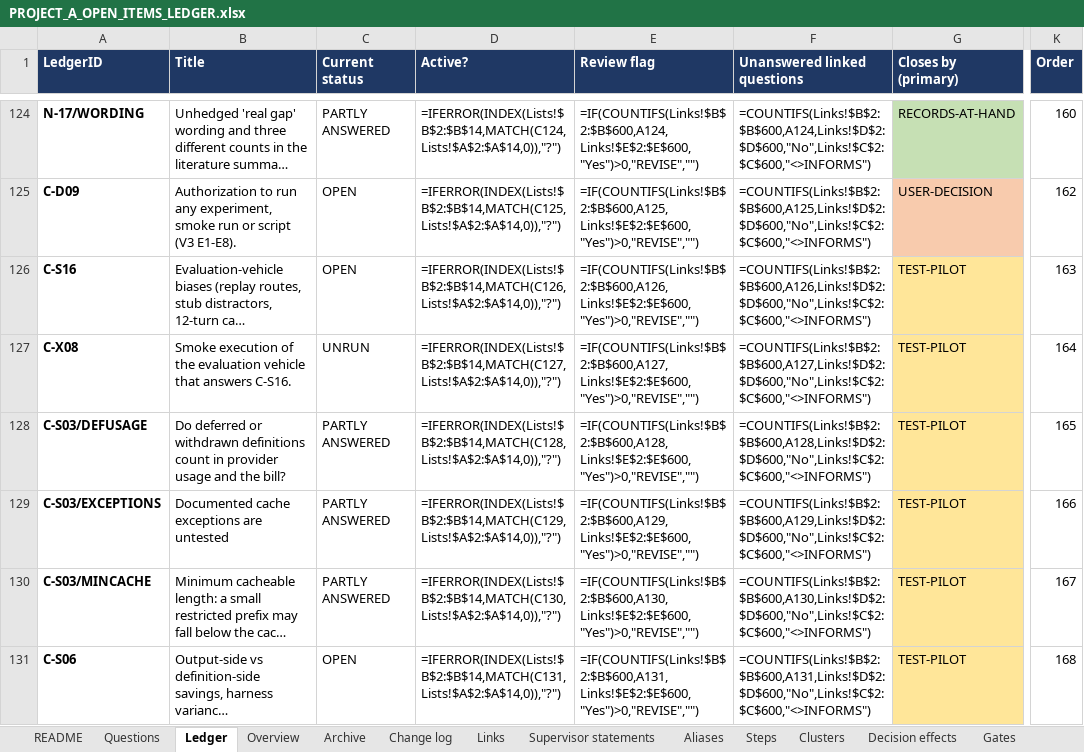
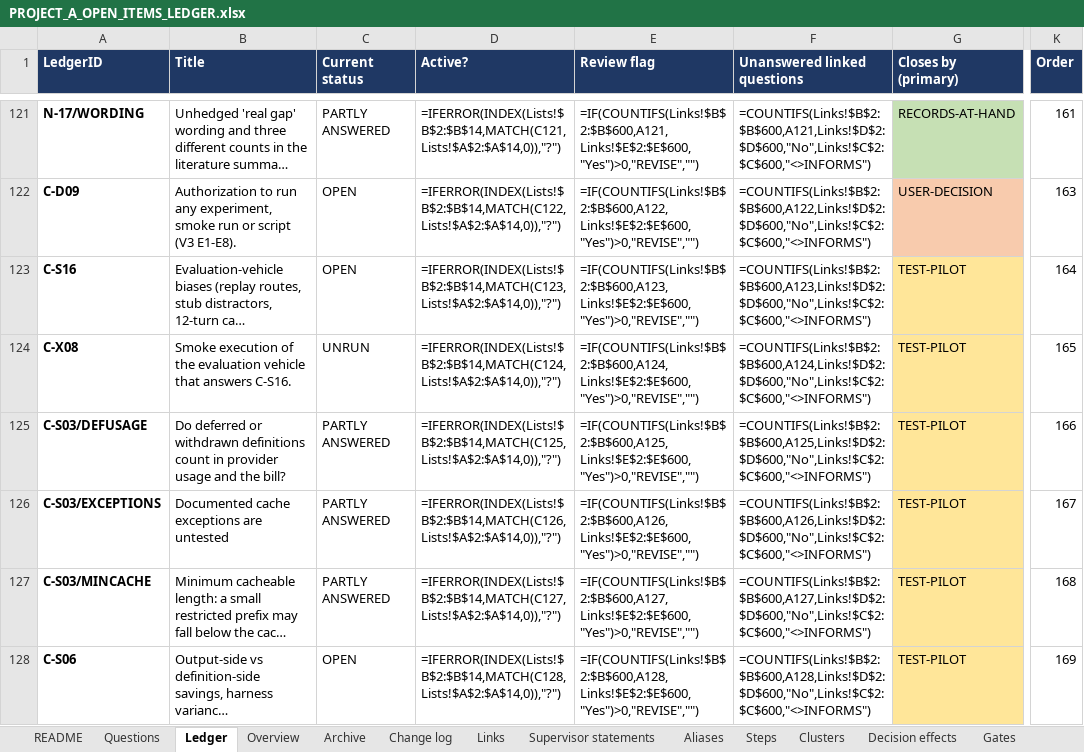
Before and after one commit to omarelansary/thesis-policy-design, an Excel workbook: design/ledger/PROJECT_A_OPEN_ITEMS_LEDGER.xlsx, sheet Ledger, drawn as a sheet; only a part is shown, gaps mark what is left out; long unchanged cells end in …; values as stored, in another font and other column widths than the file's, no borders; formulas without a stored value are shown as written; conditional formats not drawn; addresses are those after the commit; the diff covers the shown part only; the diff names each change by its address in the sheet, - before the commit and + after, or states it on an @@ line.

```diff
--- a/design/ledger/PROJECT_A_OPEN_ITEMS_LEDGER.xlsx (sheet Ledger)
+++ b/design/ledger/PROJECT_A_OPEN_ITEMS_LEDGER.xlsx (sheet Ledger)
-D121 (Active?): =IFERROR(INDEX(Lists!$B$2:$B$14,MATCH(C124,Lists!$A$2:$A$14,0)),"?")
+D121 (Active?): =IFERROR(INDEX(Lists!$B$2:$B$14,MATCH(C121,Lists!$A$2:$A$14,0)),"?")
-E121 (Review flag): =IF(COUNTIFS(Links!$B$2:$B$600,A124,Links!$E$2:$E$600,"Yes")>0,"REVISE","")
+E121 (Review flag): =IF(COUNTIFS(Links!$B$2:$B$600,A121,Links!$E$2:$E$600,"Yes")>0,"REVISE","")
-F121 (Unanswered linked questions): =COUNTIFS(Links!$B$2:$B$600,A124,Links!$D$2:$D$600,"No",Links!$C$2:$C$600,"<>INFORMS")
+F121 (Unanswered linked questions): =COUNTIFS(Links!$B$2:$B$600,A121,Links!$D$2:$D$600,"No",Links!$C$2:$C$600,"<>INFORMS")
-K121 (Order): 160
+K121 (Order): 161
-D122 (Active?): =IFERROR(INDEX(Lists!$B$2:$B$14,MATCH(C125,Lists!$A$2:$A$14,0)),"?")
+D122 (Active?): =IFERROR(INDEX(Lists!$B$2:$B$14,MATCH(C122,Lists!$A$2:$A$14,0)),"?")
-E122 (Review flag): =IF(COUNTIFS(Links!$B$2:$B$600,A125,Links!$E$2:$E$600,"Yes")>0,"REVISE","")
+E122 (Review flag): =IF(COUNTIFS(Links!$B$2:$B$600,A122,Links!$E$2:$E$600,"Yes")>0,"REVISE","")
-F122 (Unanswered linked questions): =COUNTIFS(Links!$B$2:$B$600,A125,Links!$D$2:$D$600,"No",Links!$C$2:$C$600,"<>INFORMS")
+F122 (Unanswered linked questions): =COUNTIFS(Links!$B$2:$B$600,A122,Links!$D$2:$D$600,"No",Links!$C$2:$C$600,"<>INFORMS")
-K122 (Order): 162
+K122 (Order): 163
-D123 (Active?): =IFERROR(INDEX(Lists!$B$2:$B$14,MATCH(C126,Lists!$A$2:$A$14,0)),"?")
+D123 (Active?): =IFERROR(INDEX(Lists!$B$2:$B$14,MATCH(C123,Lists!$A$2:$A$14,0)),"?")
-E123 (Review flag): =IF(COUNTIFS(Links!$B$2:$B$600,A126,Links!$E$2:$E$600,"Yes")>0,"REVISE","")
+E123 (Review flag): =IF(COUNTIFS(Links!$B$2:$B$600,A123,Links!$E$2:$E$600,"Yes")>0,"REVISE","")
-F123 (Unanswered linked questions): =COUNTIFS(Links!$B$2:$B$600,A126,Links!$D$2:$D$600,"No",Links!$C$2:$C$600,"<>INFORMS")
+F123 (Unanswered linked questions): =COUNTIFS(Links!$B$2:$B$600,A123,Links!$D$2:$D$600,"No",Links!$C$2:$C$600,"<>INFORMS")
-K123 (Order): 163
+K123 (Order): 164
-D124 (Active?): =IFERROR(INDEX(Lists!$B$2:$B$14,MATCH(C127,Lists!$A$2:$A$14,0)),"?")
+D124 (Active?): =IFERROR(INDEX(Lists!$B$2:$B$14,MATCH(C124,Lists!$A$2:$A$14,0)),"?")
-E124 (Review flag): =IF(COUNTIFS(Links!$B$2:$B$600,A127,Links!$E$2:$E$600,"Yes")>0,"REVISE","")
+E124 (Review flag): =IF(COUNTIFS(Links!$B$2:$B$600,A124,Links!$E$2:$E$600,"Yes")>0,"REVISE","")
-F124 (Unanswered linked questions): =COUNTIFS(Links!$B$2:$B$600,A127,Links!$D$2:$D$600,"No",Links!$C$2:$C$600,"<>INFORMS")
+F124 (Unanswered linked questions): =COUNTIFS(Links!$B$2:$B$600,A124,Links!$D$2:$D$600,"No",Links!$C$2:$C$600,"<>INFORMS")
-K124 (Order): 164
+K124 (Order): 165
-D125 (Active?): =IFERROR(INDEX(Lists!$B$2:$B$14,MATCH(C128,Lists!$A$2:$A$14,0)),"?")
+D125 (Active?): =IFERROR(INDEX(Lists!$B$2:$B$14,MATCH(C125,Lists!$A$2:$A$14,0)),"?")
-E125 (Review flag): =IF(COUNTIFS(Links!$B$2:$B$600,A128,Links!$E$2:$E$600,"Yes")>0,"REVISE","")
+E125 (Review flag): =IF(COUNTIFS(Links!$B$2:$B$600,A125,Links!$E$2:$E$600,"Yes")>0,"REVISE","")
-F125 (Unanswered linked questions): =COUNTIFS(Links!$B$2:$B$600,A128,Links!$D$2:$D$600,"No",Links!$C$2:$C$600,"<>INFORMS")
+F125 (Unanswered linked questions): =COUNTIFS(Links!$B$2:$B$600,A125,Links!$D$2:$D$600,"No",Links!$C$2:$C$600,"<>INFORMS")
-K125 (Order): 165
+K125 (Order): 166
-D126 (Active?): =IFERROR(INDEX(Lists!$B$2:$B$14,MATCH(C129,Lists!$A$2:$A$14,0)),"?")
+D126 (Active?): =IFERROR(INDEX(Lists!$B$2:$B$14,MATCH(C126,Lists!$A$2:$A$14,0)),"?")
-E126 (Review flag): =IF(COUNTIFS(Links!$B$2:$B$600,A129,Links!$E$2:$E$600,"Yes")>0,"REVISE","")
+E126 (Review flag): =IF(COUNTIFS(Links!$B$2:$B$600,A126,Links!$E$2:$E$600,"Yes")>0,"REVISE","")
-F126 (Unanswered linked questions): =COUNTIFS(Links!$B$2:$B$600,A129,Links!$D$2:$D$600,"No",Links!$C$2:$C$600,"<>INFORMS")
+F126 (Unanswered linked questions): =COUNTIFS(Links!$B$2:$B$600,A126,Links!$D$2:$D$600,"No",Links!$C$2:$C$600,"<>INFORMS")
-K126 (Order): 166
+K126 (Order): 167
-D127 (Active?): =IFERROR(INDEX(Lists!$B$2:$B$14,MATCH(C130,Lists!$A$2:$A$14,0)),"?")
+D127 (Active?): =IFERROR(INDEX(Lists!$B$2:$B$14,MATCH(C127,Lists!$A$2:$A$14,0)),"?")
-E127 (Review flag): =IF(COUNTIFS(Links!$B$2:$B$600,A130,Links!$E$2:$E$600,"Yes")>0,"REVISE","")
+E127 (Review flag): =IF(COUNTIFS(Links!$B$2:$B$600,A127,Links!$E$2:$E$600,"Yes")>0,"REVISE","")
-F127 (Unanswered linked questions): =COUNTIFS(Links!$B$2:$B$600,A130,Links!$D$2:$D$600,"No",Links!$C$2:$C$600,"<>INFORMS")
+F127 (Unanswered linked questions): =COUNTIFS(Links!$B$2:$B$600,A127,Links!$D$2:$D$600,"No",Links!$C$2:$C$600,"<>INFORMS")
-K127 (Order): 167
+K127 (Order): 168
-D128 (Active?): =IFERROR(INDEX(Lists!$B$2:$B$14,MATCH(C131,Lists!$A$2:$A$14,0)),"?")
+D128 (Active?): =IFERROR(INDEX(Lists!$B$2:$B$14,MATCH(C128,Lists!$A$2:$A$14,0)),"?")
-E128 (Review flag): =IF(COUNTIFS(Links!$B$2:$B$600,A131,Links!$E$2:$E$600,"Yes")>0,"REVISE","")
+E128 (Review flag): =IF(COUNTIFS(Links!$B$2:$B$600,A128,Links!$E$2:$E$600,"Yes")>0,"REVISE","")
-F128 (Unanswered linked questions): =COUNTIFS(Links!$B$2:$B$600,A131,Links!$D$2:$D$600,"No",Links!$C$2:$C$600,"<>INFORMS")
+F128 (Unanswered linked questions): =COUNTIFS(Links!$B$2:$B$600,A128,Links!$D$2:$D$600,"No",Links!$C$2:$C$600,"<>INFORMS")
-K128 (Order): 168
+K128 (Order): 169
```
Also changed, not shown: 1 added row, 4 removed rows and 366 edited cells elsewhere in this sheet, sheet Archive, sheet Change log, sheet Links, sheet Questions, sheet README, sheet Steps, 16 other files.
